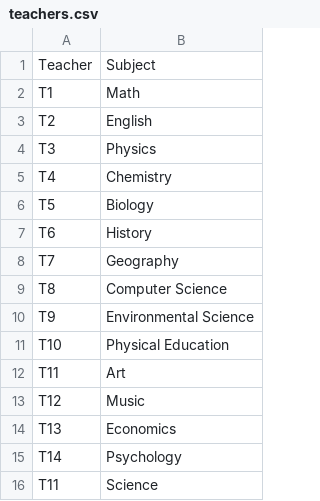
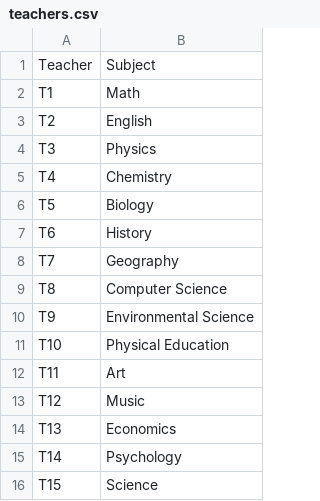
Before and after one commit to IzelNightshade/timetablesandbox, a CSV file: teachers.csv, drawn as a sheet.

Commit message:
convert sample data to csv

```diff
--- a/teachers.csv
+++ b/teachers.csv
@@ -15,2 +15,2 @@ T13,Economics
 T14,Psychology
-T11, Science
+T15,Science
```
Also changed, not shown: 1 other file.
